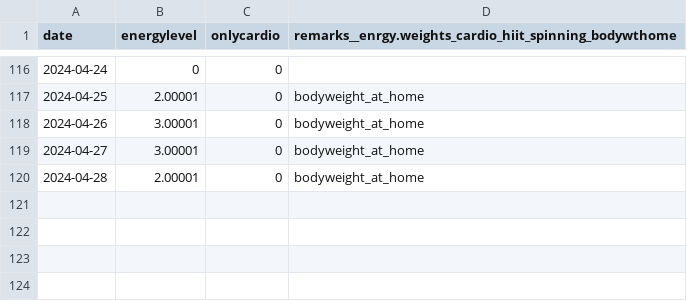
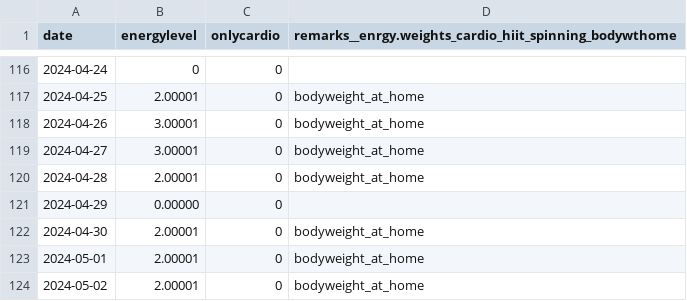
Before and after one commit to devprabal/24k_tracks, a CSV file: records/gym_track.csv, drawn as a sheet; only a part is shown, gaps mark what is left out.

Commit message:
record entry

```diff
--- a/records/gym_track.csv
+++ b/records/gym_track.csv
@@ -120 +120,5 @@ date,energylevel,onlycardio,remarks__enrgy.weights_cardio_hiit_spinning_bodywtho
 2024-04-28,2.00001,0,bodyweight_at_home,
+2024-04-29,0.00000,0,
+2024-04-30,2.00001,0,bodyweight_at_home,
+2024-05-01,2.00001,0,bodyweight_at_home,
+2024-05-02,2.00001,0,bodyweight_at_home,
```
Also changed, not shown: records/korean_track.csv, records/spoiler_track.csv.
